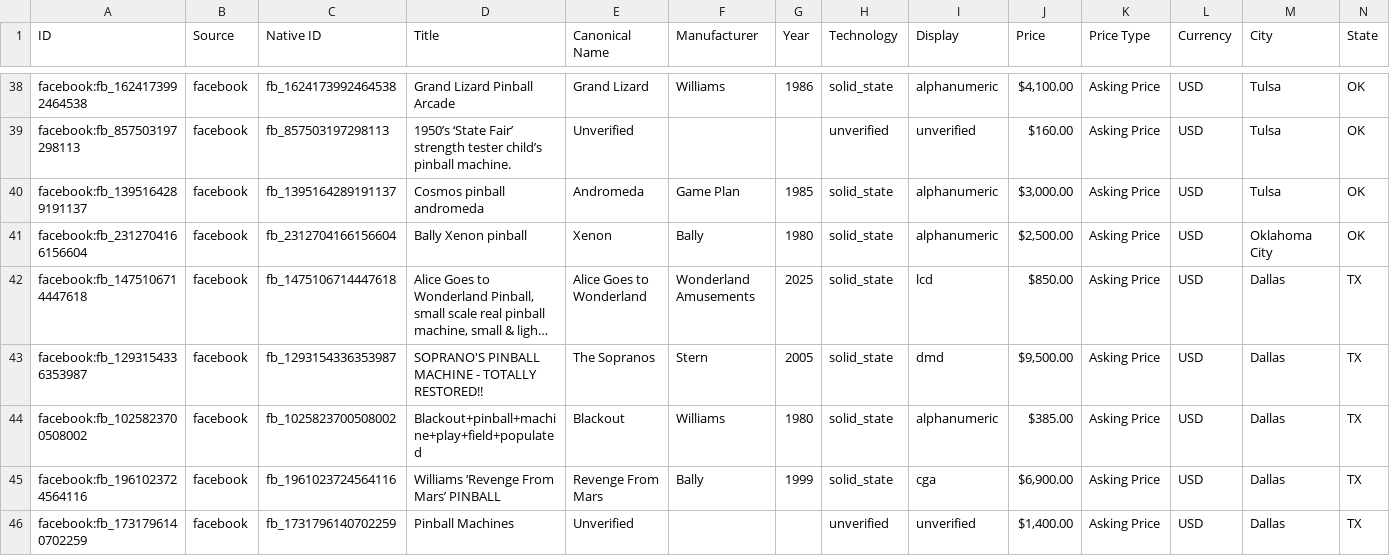
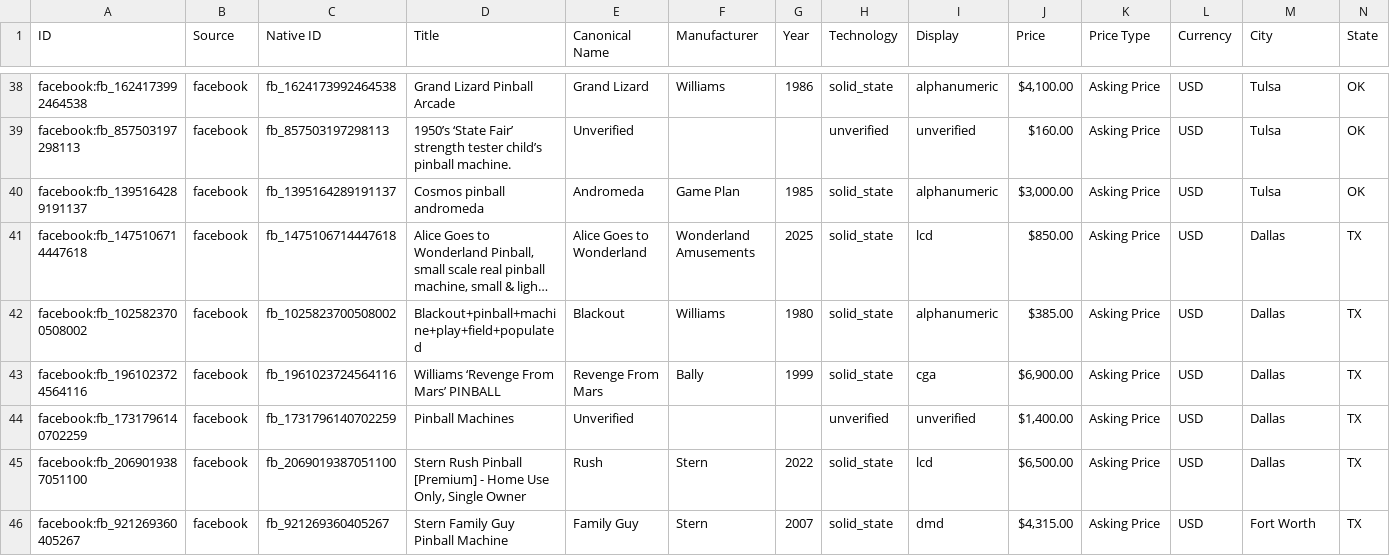
Before and after one commit to farmerboy772/farmerboy772.github.io, a CSV file: pinball_listings.csv, drawn as a sheet; only a part is shown, gaps mark what is left out; the shorter side is filled out with more unchanged rows; long unchanged cells end in …; rows hold the shown columns only; the diff names each change by its address in the sheet, - before the commit and + after, or states it on an @@ line.

Commit message:
Update pinball listings: 2026-10-16 09:54 CDT

```diff
--- a/pinball_listings.csv
+++ b/pinball_listings.csv
-row 41: facebook:fb_2312704166156604 | facebook | fb_2312704166156604 | Bally Xenon pinball | Xenon | Bally | 1980 | solid_state | alphanumeric | $2,500.00 | Asking Price | USD | Oklahoma City | OK
-row 43: facebook:fb_1293154336353987 | facebook | fb_1293154336353987 | SOPRANO'S PINBALL MACHINE - TOTALLY RESTORED!! | The Sopranos | Stern | 2005 | solid_state | dmd | $9,500.00 | Asking Price | USD | Dallas | TX
```
Also changed, not shown: 7 other files.
